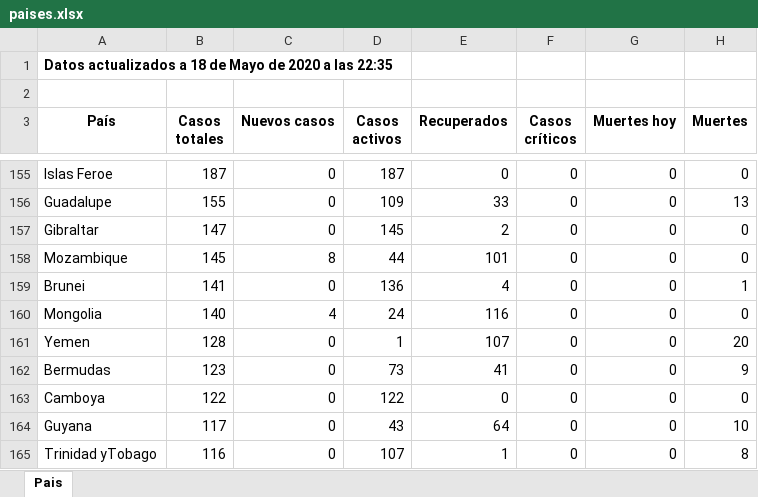
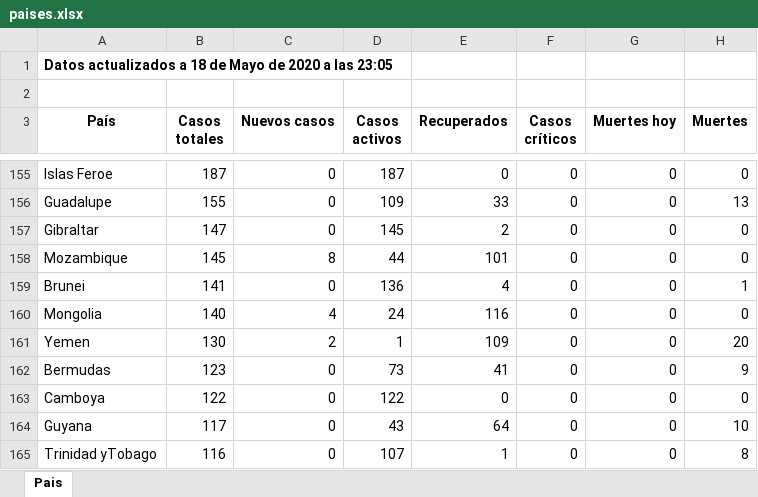
Before and after one commit to Dviejopomata/covid-19-data, an Excel workbook: paises.xlsx, sheet Pais, drawn as a sheet; only a part is shown, gaps mark what is left out; values as stored, in another font and other column widths than the file's, no borders; the diff covers the shown part only; the diff names each change by its address in the sheet, - before the commit and + after, or states it on an @@ line.

```diff
--- a/paises.xlsx (sheet Pais)
+++ b/paises.xlsx (sheet Pais)
-A1 (País): …a las 22:35
+A1 (País): …a las 23:05
-B161 (Casos totales): 128
+B161 (Casos totales): 130
-C161 (Nuevos casos): 0
+C161 (Nuevos casos): 2
-E161 (Recuperados): 107
+E161 (Recuperados): 109
```
Also changed, not shown: 1 added row, 1 removed row and 14 edited cells elsewhere in this sheet, provincias_spain.xlsx, 3 other files.
